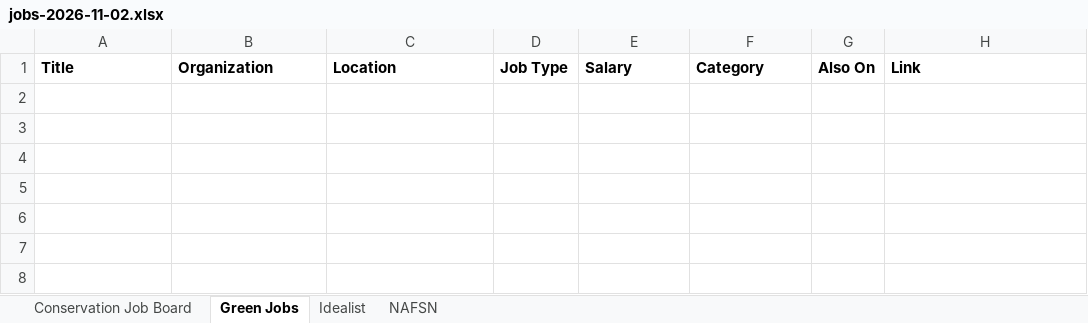
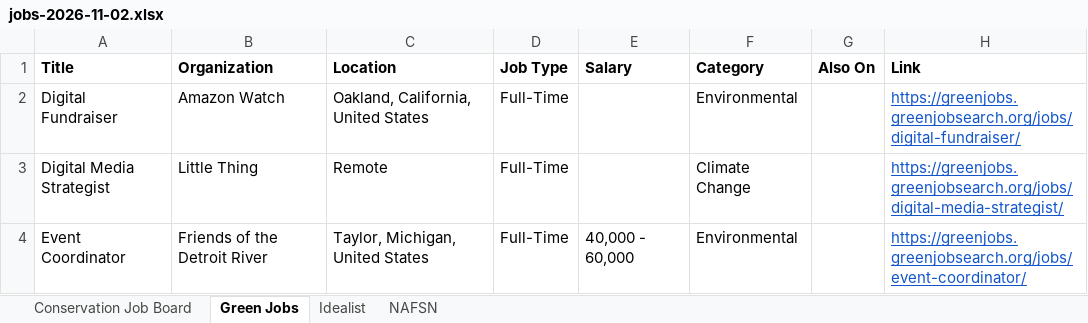
Before and after one commit to dchandarana07/jobs-digest, an Excel workbook: docs/xlsx/jobs-2026-11-02.xlsx, sheet Green Jobs, drawn as a sheet; values as stored, in another font and other column widths than the file's, no borders; the diff names each change by its address in the sheet, - before the commit and + after, or states it on an @@ line.

```diff
--- a/docs/xlsx/jobs-2026-11-02.xlsx (sheet Green Jobs)
+++ b/docs/xlsx/jobs-2026-11-02.xlsx (sheet Green Jobs)
+row 2: Digital Fundraiser | Amazon Watch | Oakland, California, United States | Full-Time |  | Environmental |  | https://greenjobs.greenjobsearch.org/jobs/digital-fundraiser/
+row 3: Digital Media Strategist | Little Thing | Remote | Full-Time |  | Climate Change |  | https://greenjobs.greenjobsearch.org/jobs/digital-media-strategist/
+row 4: Event Coordinator | Friends of the Detroit River | Taylor, Michigan, United States | Full-Time | 40,000 - 60,000 | Environmental |  | https://greenjobs.greenjobsearch.org/jobs/event-coordinator/
```
Also changed, not shown: sheet Idealist, sheet Conservation Job Board, 3 other files.
